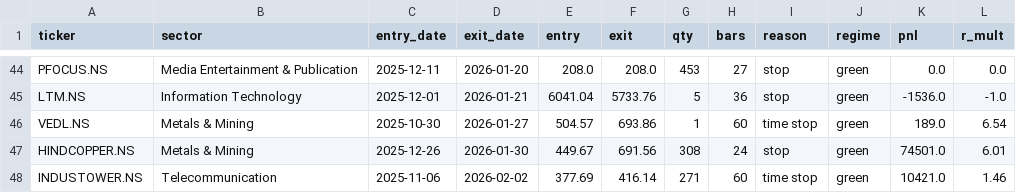
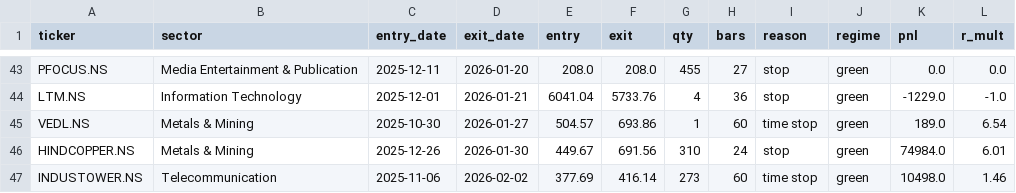
Before and after one commit to aryachirag02/swing-desk, a CSV file: trades_train.csv, drawn as a sheet; only a part is shown, gaps mark what is left out; addresses are those after the commit; the diff covers the shown part only; the diff names each change by its address in the sheet, - before the commit and + after, or states it on an @@ line.

```diff
--- a/trades_train.csv
+++ b/trades_train.csv
-G43 (qty): 453
+G43 (qty): 455
-G44 (qty): 5
+G44 (qty): 4
-K44 (pnl): -1536.0
+K44 (pnl): -1229.0
-G46 (qty): 308
+G46 (qty): 310
-K46 (pnl): 74501.0
+K46 (pnl): 74984.0
-G47 (qty): 271
+G47 (qty): 273
-K47 (pnl): 10421.0
+K47 (pnl): 10498.0
```
Also changed, not shown: 1 added row, 2 removed rows and 27 edited cells elsewhere in this file, 1 other file.
